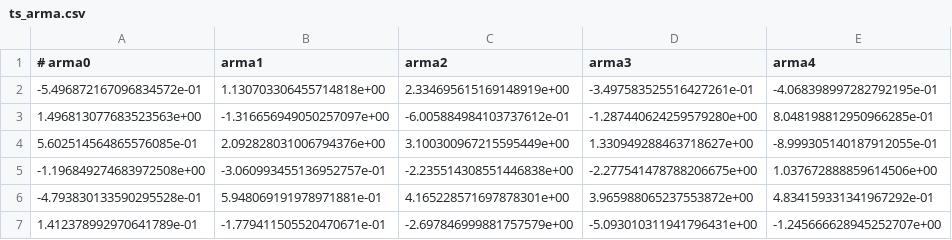
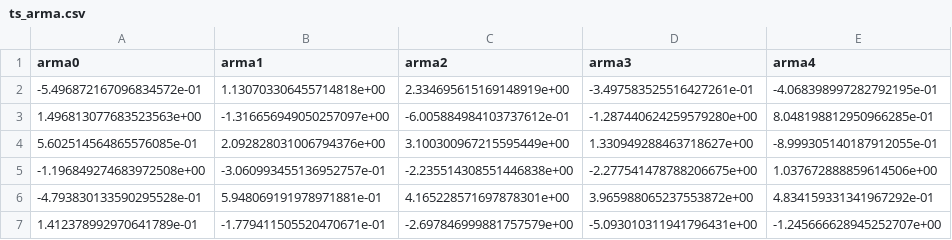
Before and after one commit to erick-mx/thesis, a CSV file: Data/Generated/ts_arma.csv, drawn as a sheet; only a part is shown; the diff names each change by its address in the sheet, - before the commit and + after, or states it on an @@ line.

```diff
--- a/Data/Generated/ts_arma.csv
+++ b/Data/Generated/ts_arma.csv
-A1: # arma0
+A1: arma0
```
Also changed, not shown: Data/Generated/ts_ar.csv, Data/Generated/ts_funs.csv, 5 other files.
